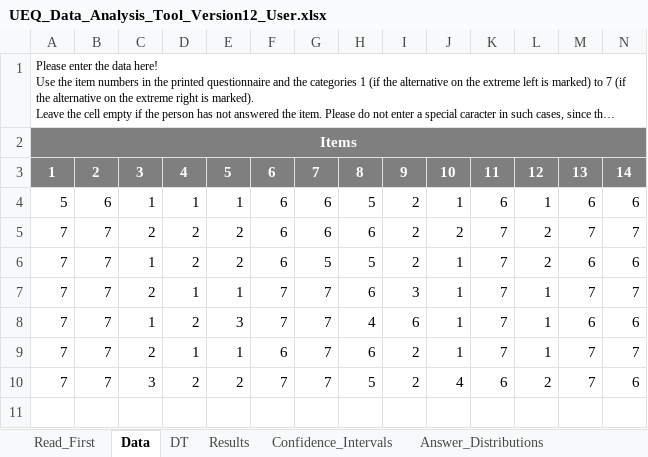
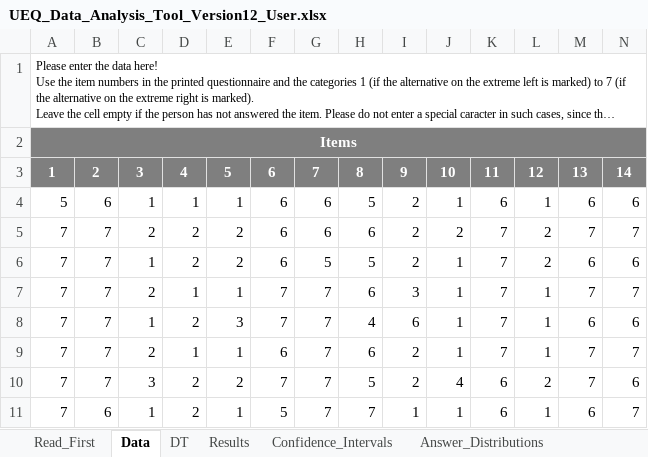
Before and after one commit to Riz97/Master-Thesis, an Excel workbook: Questionnaire/EUQ/UEQ_Data_Analysis_Tool_Version12_User.xlsx, sheet Data, drawn as a sheet; only a part is shown; long unchanged cells end in …; values as stored, in another font and other column widths than the file's, no borders; rows hold the shown columns only; the diff names each change by its address in the sheet, - before the commit and + after, or states it on an @@ line.

```diff
--- a/Questionnaire/EUQ/UEQ_Data_Analysis_Tool_Version12_User.xlsx (sheet Data)
+++ b/Questionnaire/EUQ/UEQ_Data_Analysis_Tool_Version12_User.xlsx (sheet Data)
+row 11: 7 | 6 | 1 | 2 | 1 | 5 | 7 | 7 | 1 | 1 | 6 | 1 | 6 | 7
```
Also changed, not shown: sheet Confidence_Intervals, sheet Scale_Consistency, sheet Results, sheet DT, sheet Sample_Size, sheet Inconsistencies, 3 more sheets, charts or pictures, Questionnaire/SUS/User_SUS.xlsx.
